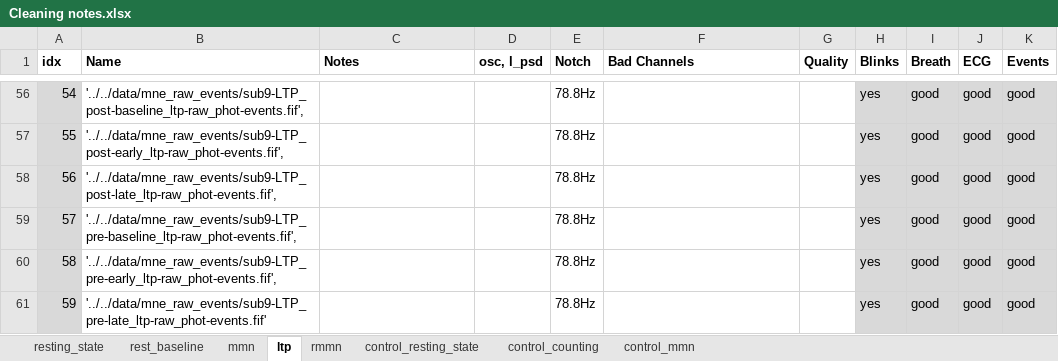
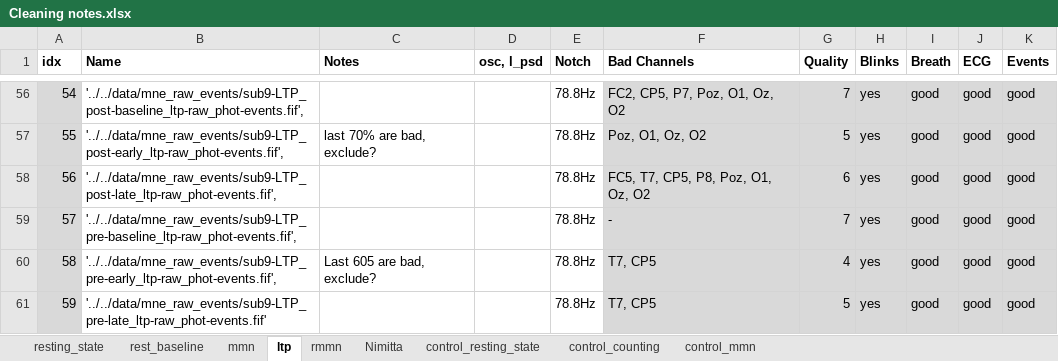
Before and after one commit to jonasmago/jhana_eeg, an Excel workbook: notebooks/hand_cleaning/Cleaning notes.xlsx, sheet ltp, drawn as a sheet; only a part is shown, gaps mark what is left out; values as stored, in another font and other column widths than the file's, no borders; conditional formats not drawn; the diff covers the shown part only; the diff names each change by its address in the sheet, - before the commit and + after, or states it on an @@ line.

```diff
--- a/notebooks/hand_cleaning/Cleaning notes.xlsx (sheet ltp)
+++ b/notebooks/hand_cleaning/Cleaning notes.xlsx (sheet ltp)
+sheet tab: Nimitta
-F56 (Bad Channels): (empty)
+F56 (Bad Channels): FC2, CP5, P7, Poz, O1, Oz, O2
-F56:G61 fill: none
+F56:G61 fill: #D9D9D9
-G56 (Quality): (empty)
+G56 (Quality): 7
-C57 (Notes): (empty)
+C57 (Notes): last 70% are bad, exclude?
-F57 (Bad Channels): (empty)
+F57 (Bad Channels): Poz, O1, Oz, O2
-G57 (Quality): (empty)
+G57 (Quality): 5
-F58 (Bad Channels): (empty)
+F58 (Bad Channels): FC5, T7, CP5, P8, Poz, O1, Oz, O2
-G58 (Quality): (empty)
+G58 (Quality): 6
-F59 (Bad Channels): (empty)
+F59 (Bad Channels): -
-G59 (Quality): (empty)
+G59 (Quality): 7
-C60 (Notes): (empty)
+C60 (Notes): Last 605 are bad, exclude?
-F60:F61 (Bad Channels): (empty)
+F60:F61 (Bad Channels): T7, CP5
-G60 (Quality): (empty)
+G60 (Quality): 4
-G61 (Quality): (empty)
+G61 (Quality): 5
```
Also changed, not shown: 74 edited cells and cell formats elsewhere in this sheet, 2 other files.
